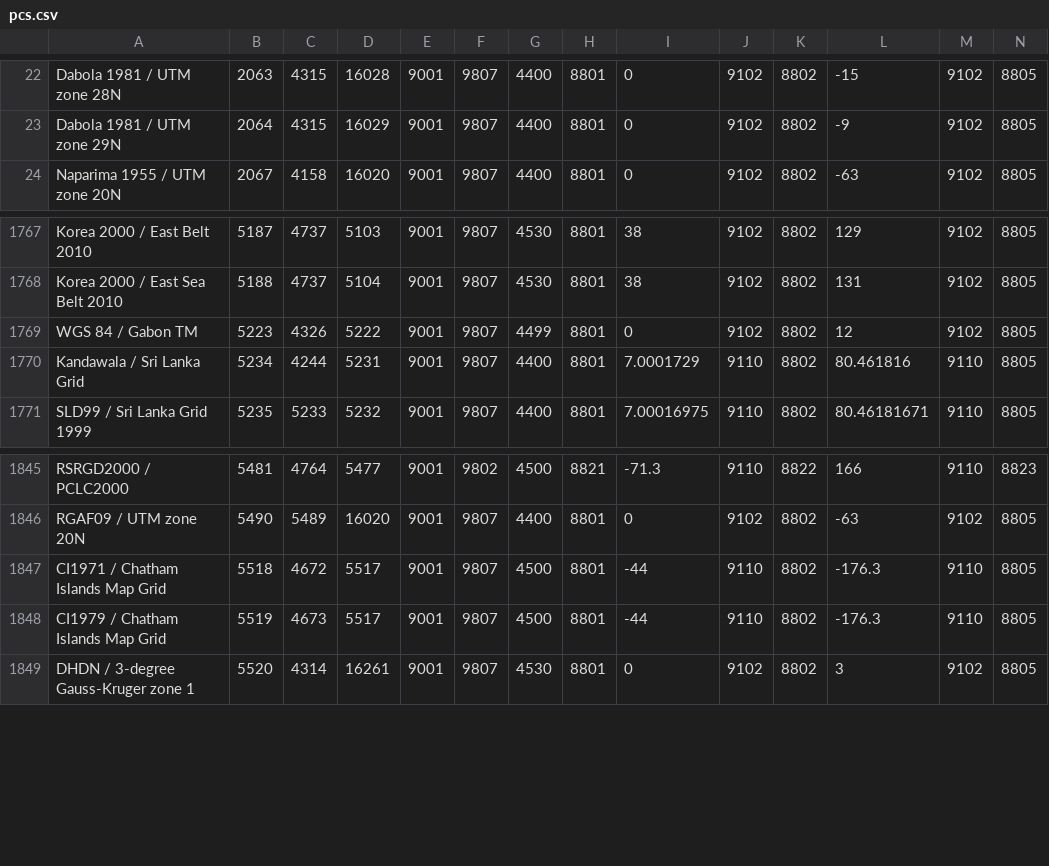
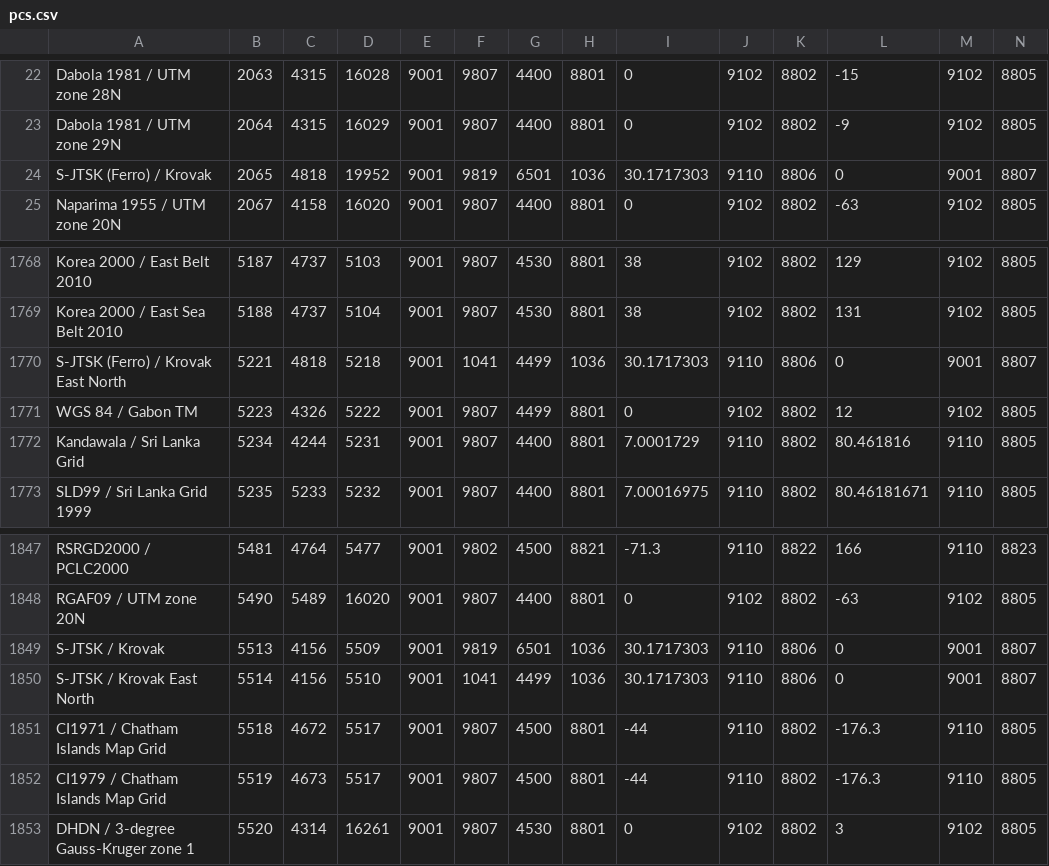
Before and after one commit to tumic0/GPXSee, a CSV file: pkg/csv/pcs.csv, drawn as a sheet; only a part is shown, gaps mark what is left out; rows hold the shown columns only; the diff names each change by its address in the sheet, - before the commit and + after, or states it on an @@ line.

Commit message:
Added support for Krovak projection

```diff
--- a/pkg/csv/pcs.csv
+++ b/pkg/csv/pcs.csv
+row 24: S-JTSK (Ferro) / Krovak | 2065 | 4818 | 19952 | 9001 | 9819 | 6501 | 1036 | 30.1717303 | 9110 | 8806 | 0 | 9001 | 8807
+row 1770: S-JTSK (Ferro) / Krovak East North | 5221 | 4818 | 5218 | 9001 | 1041 | 4499 | 1036 | 30.1717303 | 9110 | 8806 | 0 | 9001 | 8807
+row 1849: S-JTSK / Krovak | 5513 | 4156 | 5509 | 9001 | 9819 | 6501 | 1036 | 30.1717303 | 9110 | 8806 | 0 | 9001 | 8807
+row 1850: S-JTSK / Krovak East North | 5514 | 4156 | 5510 | 9001 | 1041 | 4499 | 1036 | 30.1717303 | 9110 | 8806 | 0 | 9001 | 8807
```
Also changed, not shown: 5 other files.
